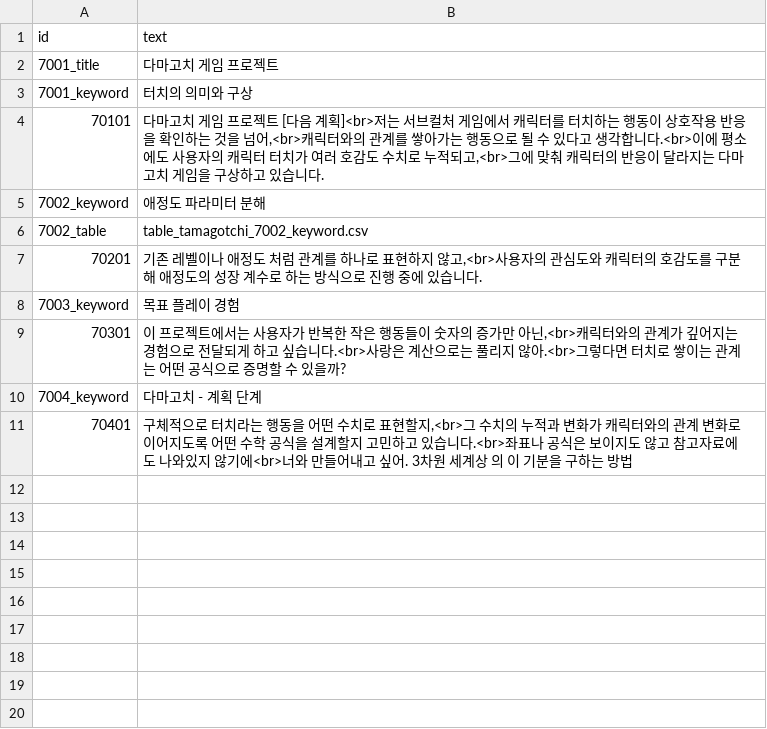
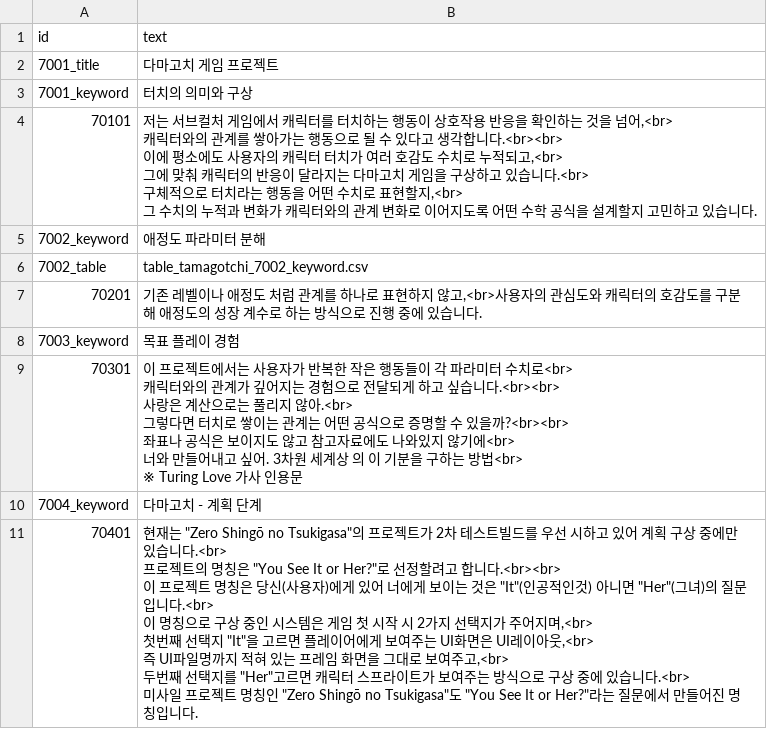
Before and after one commit to AdmiralGond/kimeunsuportfolio, a CSV file: source/strings/string_tamagotchi_7.csv, drawn as a sheet.

Commit message:
Release v0.10.9: update Tamagotchi, document and history strings

```diff
--- a/source/strings/string_tamagotchi_7.csv
+++ b/source/strings/string_tamagotchi_7.csv
@@ -3,3 +3,8 @@
 7001_keyword,터치의 의미와 구상
-70101,"다마고치 게임 프로젝트 [다음 계획]<br>저는 서브컬처 게임에서 캐릭터를 터치하는 행동이 상호작용 반응을 확인하는 것을 넘어,<br>캐릭터와의 관계를 쌓아가는 행동으로 될 수 있다고 생각합니다.<br>이에 평소에도 사용자의 캐릭터 터치가 여러 호감도 수치로 누적되고,<br>그에 맞춰 캐릭터의 반응이 달라지는 다마고치 게임을 구상하고 있습니다."
+70101,"저는 서브컬처 게임에서 캐릭터를 터치하는 행동이 상호작용 반응을 확인하는 것을 넘어,<br>
+캐릭터와의 관계를 쌓아가는 행동으로 될 수 있다고 생각합니다.<br><br>
+이에 평소에도 사용자의 캐릭터 터치가 여러 호감도 수치로 누적되고,<br>
+그에 맞춰 캐릭터의 반응이 달라지는 다마고치 게임을 구상하고 있습니다.<br>
+구체적으로 터치라는 행동을 어떤 수치로 표현할지,<br>
+그 수치의 누적과 변화가 캐릭터와의 관계 변화로 이어지도록 어떤 수학 공식을 설계할지 고민하고 있습니다."
 7002_keyword,애정도 파라미터 분해
@@ -8,4 +13,17 @@
 7003_keyword,목표 플레이 경험
-70301,"이 프로젝트에서는 사용자가 반복한 작은 행동들이 숫자의 증가만 아닌,<br>캐릭터와의 관계가 깊어지는 경험으로 전달되게 하고 싶습니다.<br>사랑은 계산으로는 풀리지 않아.<br>그렇다면 터치로 쌓이는 관계는 어떤 공식으로 증명할 수 있을까?"
+70301,"이 프로젝트에서는 사용자가 반복한 작은 행동들이 각 파라미터 수치로<br>
+캐릭터와의 관계가 깊어지는 경험으로 전달되게 하고 싶습니다.<br><br>
+사랑은 계산으로는 풀리지 않아.<br>
+그렇다면 터치로 쌓이는 관계는 어떤 공식으로 증명할 수 있을까?<br><br>
+좌표나 공식은 보이지도 않고 참고자료에도 나와있지 않기에<br>
+너와 만들어내고 싶어. 3차원 세계상 의 이 기분을 구하는 방법<br>
+※ Turing Love 가사 인용문"
 7004_keyword,다마고치 - 계획 단계
-70401,"구체적으로 터치라는 행동을 어떤 수치로 표현할지,<br>그 수치의 누적과 변화가 캐릭터와의 관계 변화로 이어지도록 어떤 수학 공식을 설계할지 고민하고 있습니다.<br>좌표나 공식은 보이지도 않고 참고자료에도 나와있지 않기에<br>너와 만들어내고 싶어. 3차원 세계상 의 이 기분을 구하는 방법"
+70401,"현재는 ""Zero Shingō no Tsukigasa""의 프로젝트가 2차 테스트빌드를 우선 시하고 있어 계획 구상 중에만 있습니다.<br>
+프로젝트의 명칭은 ""You See It or Her?""로 선정할려고 합니다.<br><br>
+이 프로젝트 명칭은 당신(사용자)에게 있어 너에게 보이는 것은 ""It""(인공적인것) 아니면 ""Her""(그녀)의 질문입니다.<br>
+이 명칭으로 구상 중인 시스템은 게임 첫 시작 시 2가지 선택지가 주어지며,<br>
+첫번째 선택지 ""It""을 고르면 플레이어에게 보여주는 UI화면은 UI레이아웃,<br>
+즉 UI파일명까지 적혀 있는 프레임 화면을 그대로 보여주고,<br>
+두번째 선택지를 ""Her""고르면 캐릭터 스프라이트가 보여주는 방식으로 구상 중에 있습니다.<br>
+미사일 프로젝트 명칭인 ""Zero Shingō no Tsukigasa""도 ""You See It or Her?""라는 질문에서 만들어진 명칭입니다."
```
Also changed, not shown: source/strings/string_documents_8.csv, source/strings/string_history_9.csv, 3 other files.
